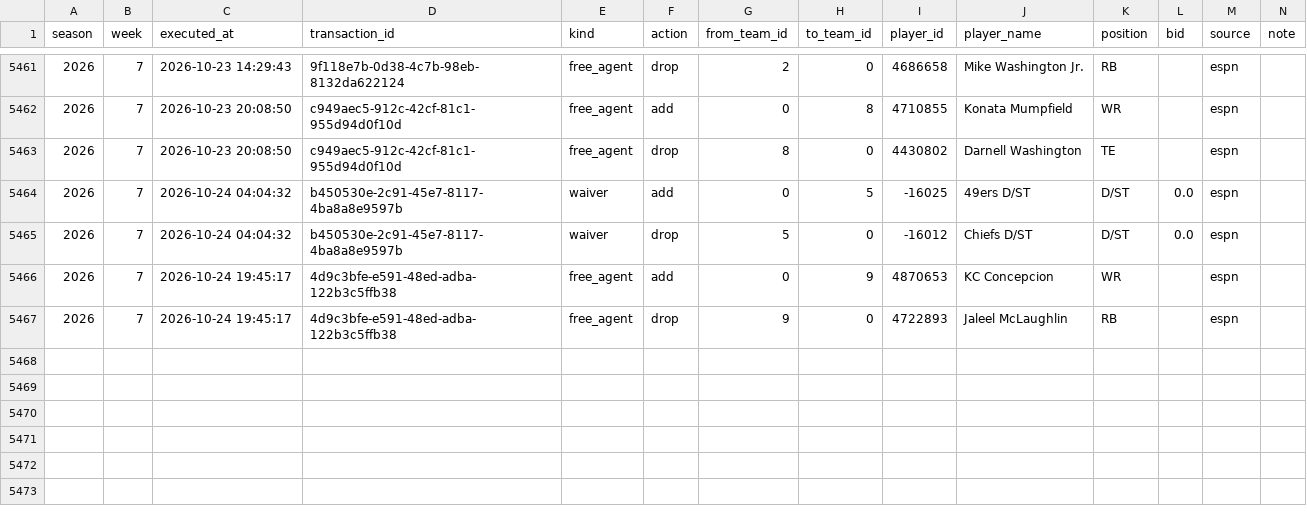
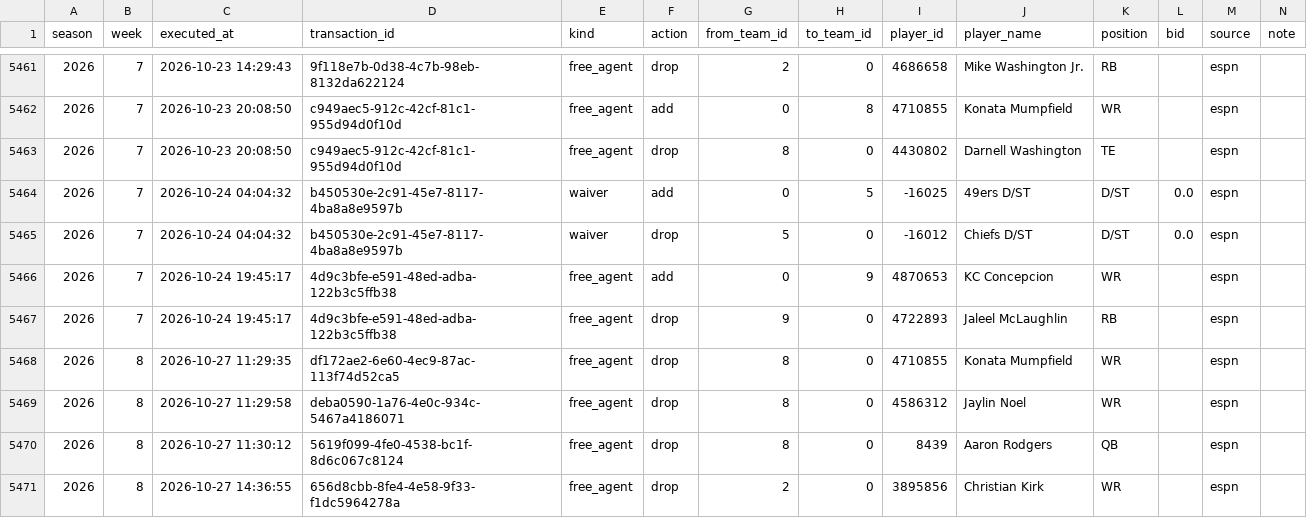
Before and after one commit to JMKniss/we-are-how-u-mean, a CSV file: data/archive/transactions.csv, drawn as a sheet; only a part is shown, gaps mark what is left out.

```diff
--- a/data/archive/transactions.csv
+++ b/data/archive/transactions.csv
@@ -5467 +5467,5 @@ season,week,executed_at,transaction_id,kind,action,from_team_id,to_team_id,playe
 2026,7,2026-10-24 19:45:17,4d9c3bfe-e591-48ed-adba-122b3c5ffb38,free_agent,drop,9,0,4722893,Jaleel McLaughlin,RB,,espn,
+2026,8,2026-10-27 11:29:35,df172ae2-6e60-4ec9-87ac-113f74d52ca5,free_agent,drop,8,0,4710855,Konata Mumpfield,WR,,espn,
+2026,8,2026-10-27 11:29:58,deba0590-1a76-4e0c-934c-5467a4186071,free_agent,drop,8,0,4586312,Jaylin Noel,WR,,espn,
+2026,8,2026-10-27 11:30:12,5619f099-4fe0-4538-bc1f-8d6c067c8124,free_agent,drop,8,0,8439,Aaron Rodgers,QB,,espn,
+2026,8,2026-10-27 14:36:55,656d8cbb-8fe4-4e58-9f33-f1dc5964278a,free_agent,drop,2,0,3895856,Christian Kirk,WR,,espn,
```
Also changed, not shown: data/archive/rosters.csv, data/archive/upcoming.csv, 5 other files.
